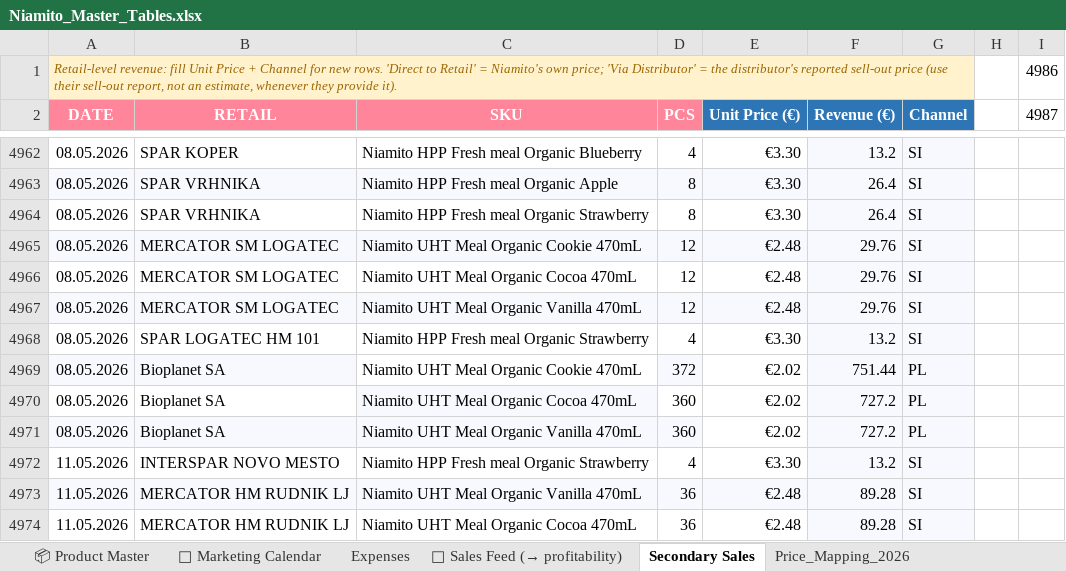
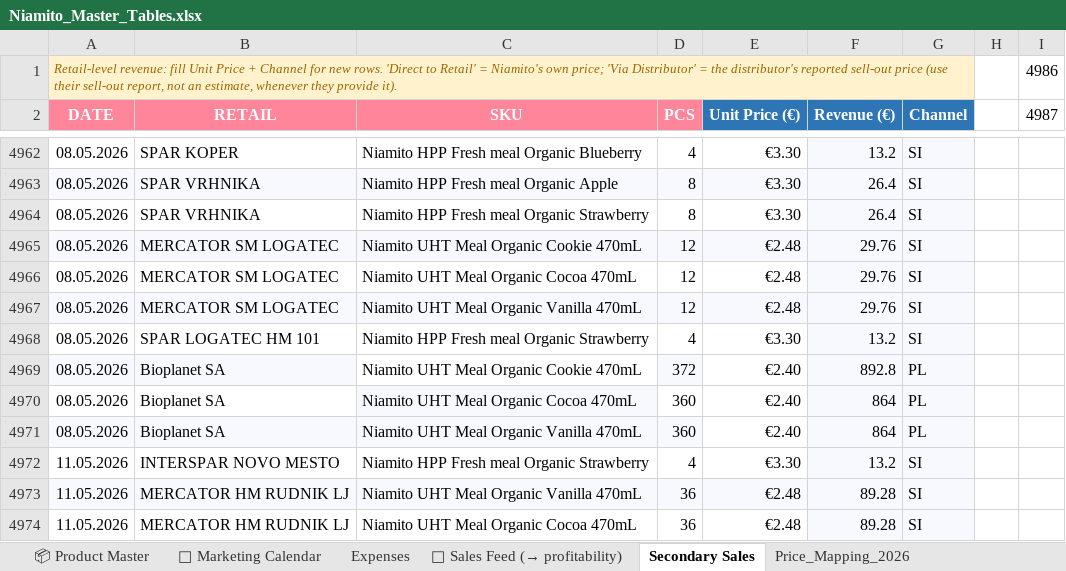
Before and after one commit to nikatasler-cloud/niamito-dashboard-, an Excel workbook: Niamito_Master_Tables.xlsx, sheet Secondary Sales, drawn as a sheet; only a part is shown, gaps mark what is left out; values as stored, in another font and other column widths than the file's, no borders; charts and pictures and conditional formats not drawn; the diff names each change by its address in the sheet, - before the commit and + after, or states it on an @@ line.

Commit message:
Add files via upload

```diff
--- a/Niamito_Master_Tables.xlsx (sheet Secondary Sales)
+++ b/Niamito_Master_Tables.xlsx (sheet Secondary Sales)
-E4969:E4971 (Unit Price (€)): €2.02
+E4969:E4971 (Unit Price (€)): €2.40
-F4969 (Revenue (€)): 751.44
+F4969 (Revenue (€)): 892.8
-F4970:F4971 (Revenue (€)): 727.2
+F4970:F4971 (Revenue (€)): 864
```
